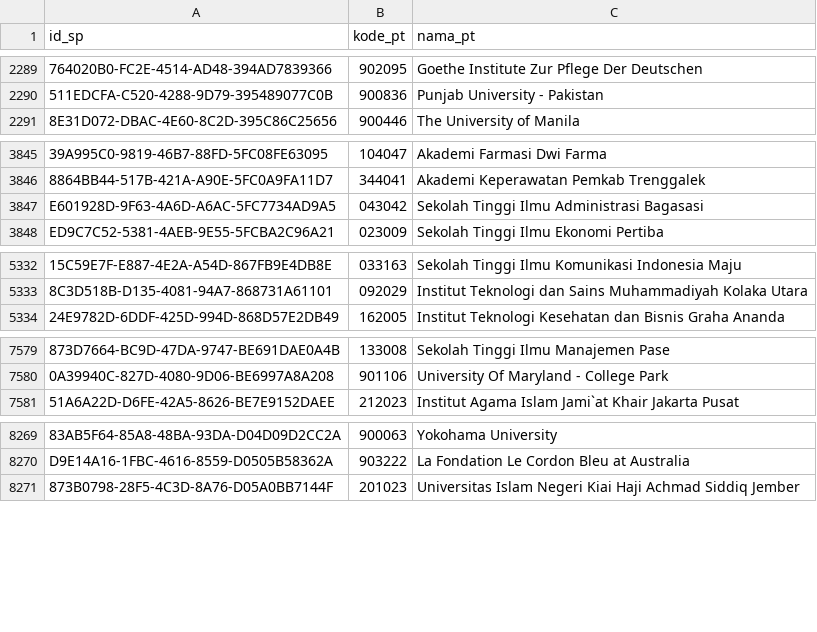
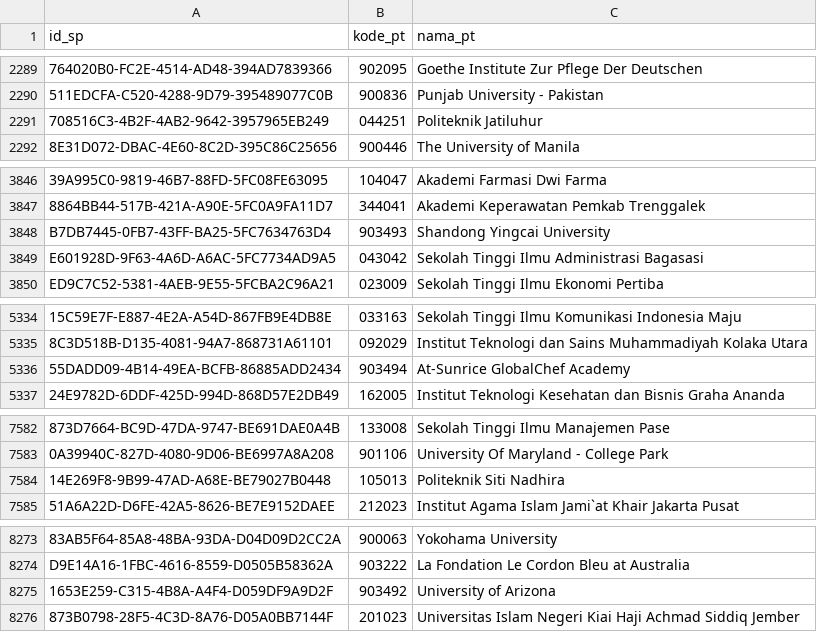
Before and after one commit to mzakiyuddin/daftar-perguruan-tinggi-indonesia, a CSV file: data/data.csv, drawn as a sheet; only a part is shown, gaps mark what is left out; the diff names each change by its address in the sheet, - before the commit and + after, or states it on an @@ line.

```diff
--- a/data/data.csv
+++ b/data/data.csv
+row 2291: 708516C3-4B2F-4AB2-9642-3957965EB249 | 044251 | Politeknik Jatiluhur
+row 3848: B7DB7445-0FB7-43FF-BA25-5FC7634763D4 | 903493 | Shandong Yingcai University
+row 5336: 55DADD09-4B14-49EA-BCFB-86885ADD2434 | 903494 | At-Sunrice GlobalChef Academy
+row 7584: 14E269F8-9B99-47AD-A68E-BE79027B0448 | 105013 | Politeknik Siti Nadhira
+row 8275: 1653E259-C315-4B8A-A4F4-D059DF9A9D2F | 903492 | University of Arizona
```
Also changed, not shown: 2 other files.
